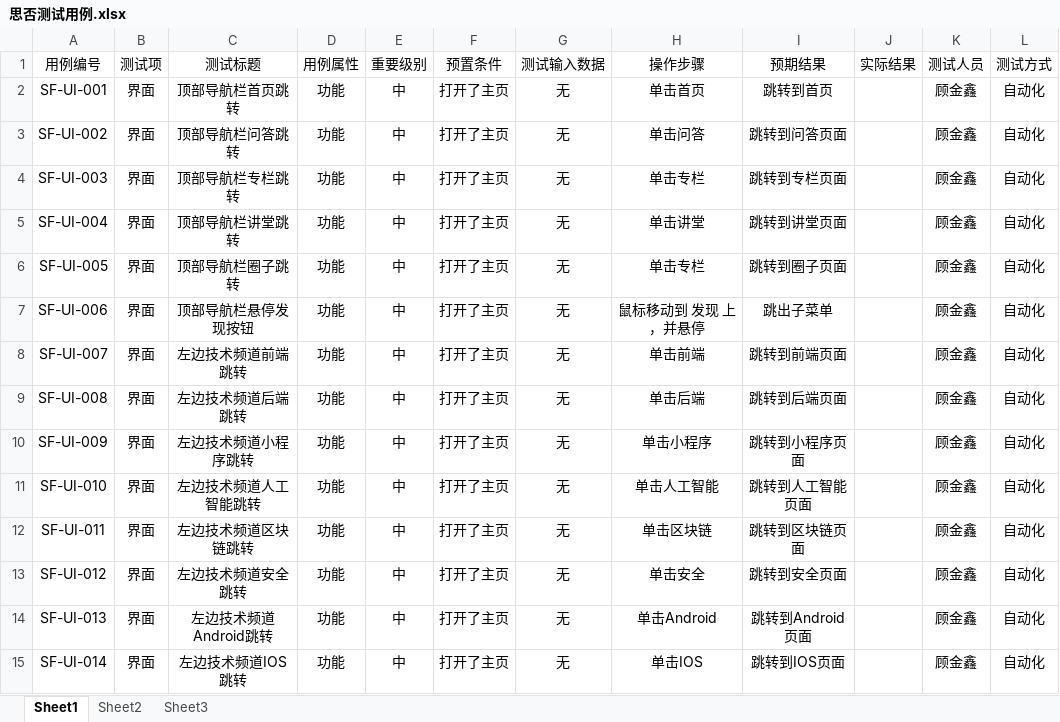
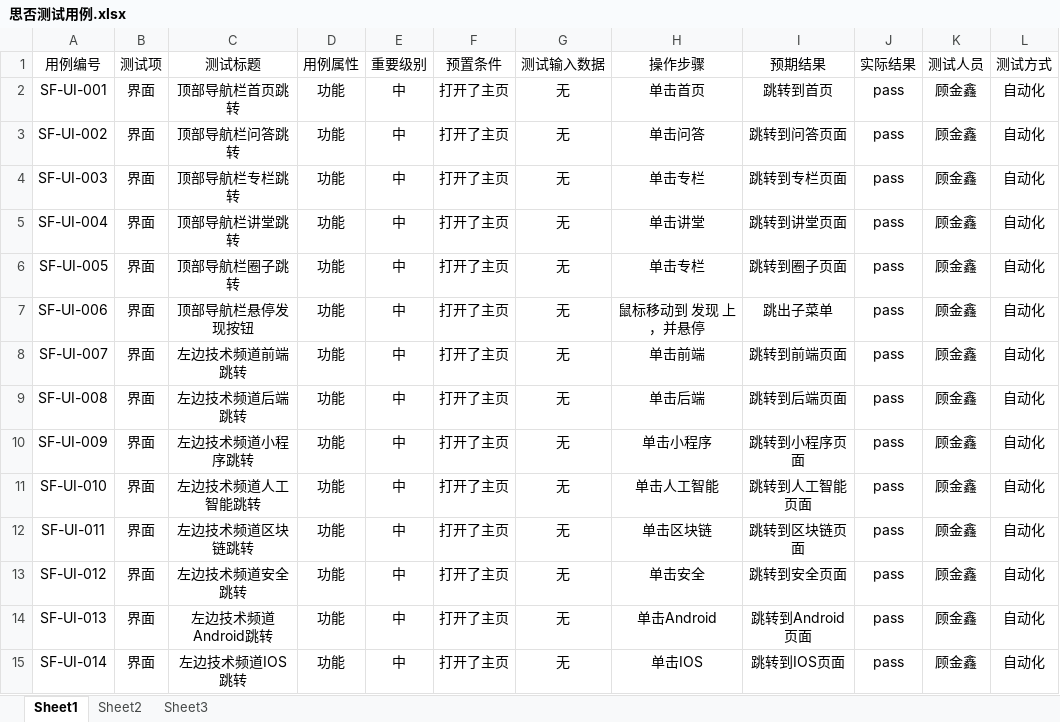
Before and after one commit to JxBetter/-, an Excel workbook: segmentfault/思否测试用例.xlsx, sheet Sheet1, drawn as a sheet; only a part is shown; values as stored, in another font and other column widths than the file's, no borders; the diff covers the shown part only; the diff names each change by its address in the sheet, - before the commit and + after, or states it on an @@ line.

```diff
--- a/segmentfault/思否测试用例.xlsx (sheet Sheet1)
+++ b/segmentfault/思否测试用例.xlsx (sheet Sheet1)
-J2:J15 (实际结果): (empty)
+J2:J15 (实际结果): pass
```
Also changed, not shown: 12 added rows, 128 edited cells and cell formats elsewhere in this sheet, 6 other files.
